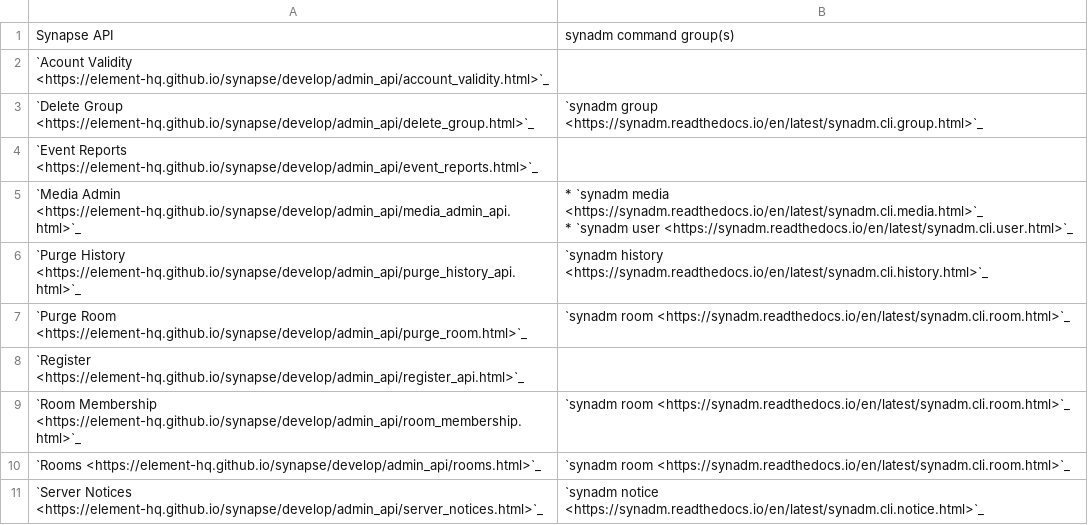
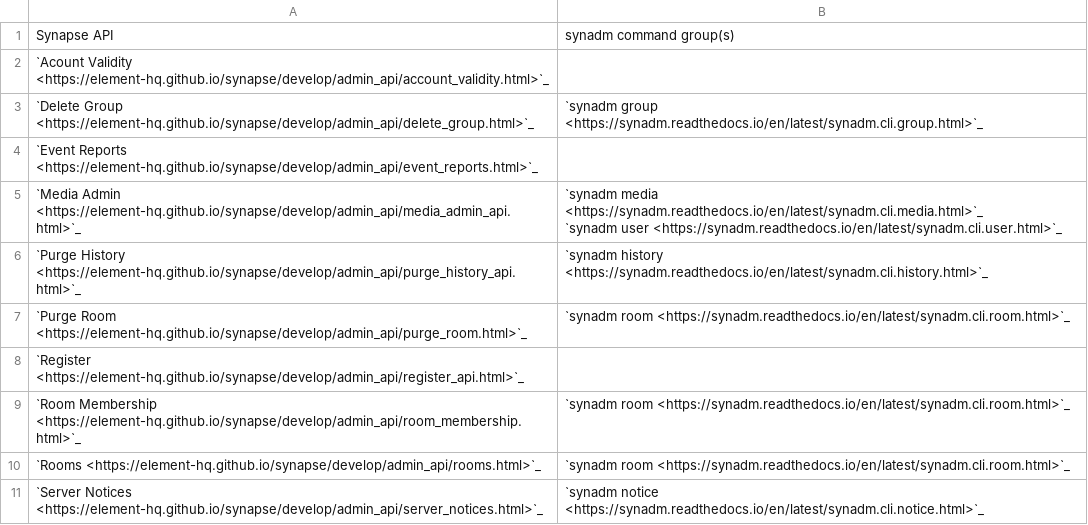
Before and after one commit to JOJ0/synadm, a CSV file: doc/source/features.csv, drawn as a sheet; only a part is shown.

Commit message:
No bulletpoints in features.csv - ugly

```diff
--- a/doc/source/features.csv
+++ b/doc/source/features.csv
@@ -4,4 +4,4 @@ Synapse API,synadm command group(s)
 `Event Reports <https://element-hq.github.io/synapse/develop/admin_api/event_reports.html>`_,
-`Media Admin <https://element-hq.github.io/synapse/develop/admin_api/media_admin_api.html>`_,"* `synadm media <https://synadm.readthedocs.io/en/latest/synadm.cli.media.html>`_
-* `synadm user <https://synadm.readthedocs.io/en/latest/synadm.cli.user.html>`_"
+`Media Admin <https://element-hq.github.io/synapse/develop/admin_api/media_admin_api.html>`_,"`synadm media <https://synadm.readthedocs.io/en/latest/synadm.cli.media.html>`_
+`synadm user <https://synadm.readthedocs.io/en/latest/synadm.cli.user.html>`_"
 `Purge History <https://element-hq.github.io/synapse/develop/admin_api/purge_history_api.html>`_,`synadm history <https://synadm.readthedocs.io/en/latest/synadm.cli.history.html>`_
```
